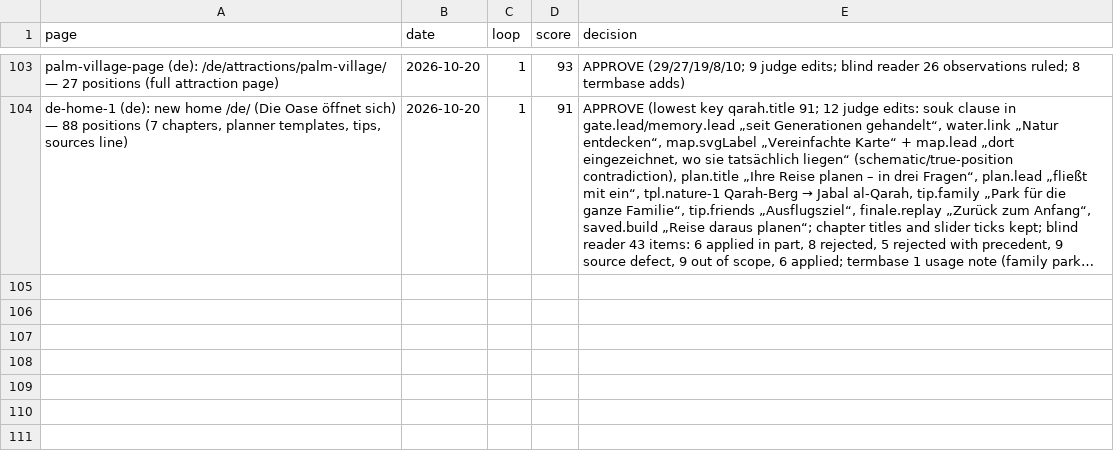
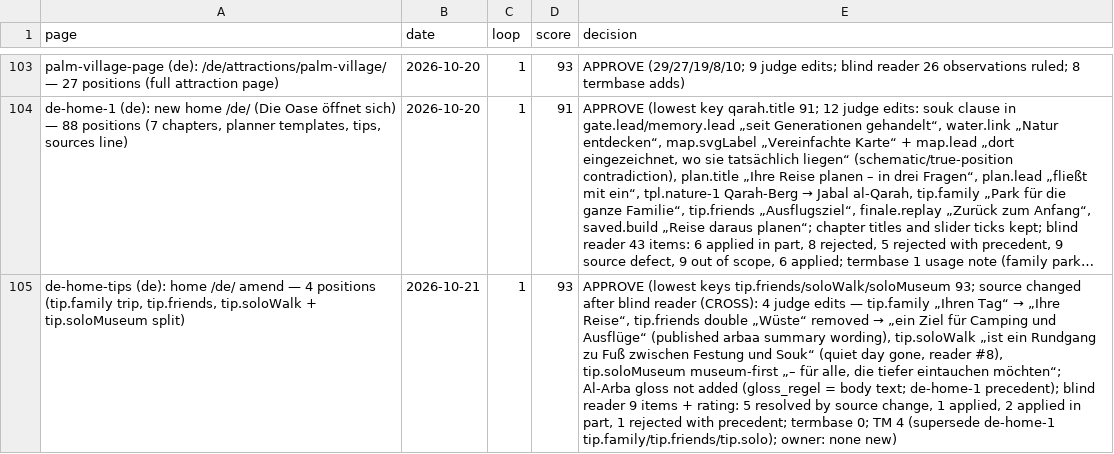
Before and after one commit to eyad62689-lab/visit-alahsa, a CSV file: de-translation/memory/scores.csv, drawn as a sheet; only a part is shown, gaps mark what is left out; long unchanged cells end in …; the diff names each change by its address in the sheet, - before the commit and + after, or states it on an @@ line.

Commit message:
fix(home): companion tips shown only on routes they describe (zh-home-tips 92, de-home-tips 93)

```diff
--- a/de-translation/memory/scores.csv
+++ b/de-translation/memory/scores.csv
+row 105: de-home-tips (de): home /de/ amend — 4 positions (tip.family trip, tip.friends, tip.soloWalk + tip.soloMuseum split) | 2026-10-21 | 1 | 93 | APPROVE (lowest keys tip.friends/soloWalk/soloMuseum 93; source changed after blind reader (CROSS): 4 judge edits — tip.family „Ihren Tag“ → „Ihre Reise“, tip.friends double „Wüste“ removed → „ein Ziel für Camping und Ausflüge“ (published arbaa summary wording), tip.soloWalk „ist ein Rundgang zu Fuß zwischen Festung und Souk“ (quiet day gone, reader #8), tip.soloMuseum museum-first „– für alle, die tiefer eintauchen möchten“; Al-Arba gloss not added (gloss_regel = body text; de-home-1 precedent); blind reader 9 items + rating: 5 resolved by source change, 1 applied, 2 applied in part, 1 rejected with precedent; termbase 0; TM 4 (supersede de-home-1 tip.family/tip.friends/tip.solo); owner: none new)
```
Also changed, not shown: zh-translation/memory/scores.csv, 34 other files.
